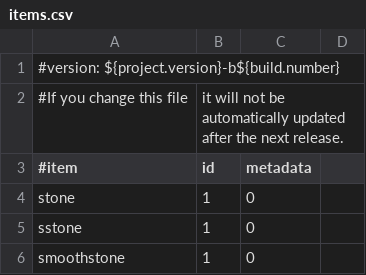
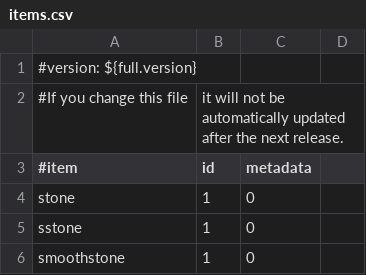
Before and after one commit to dordsor21/dordsentials, a CSV file: Essentials/src/items.csv, drawn as a sheet; only a part is shown.

```diff
--- a/Essentials/src/items.csv
+++ b/Essentials/src/items.csv
@@ -1,2 +1,2 @@
-#version: ${project.version}-b${build.number}
+#version: ${full.version}
 #If you change this file, it will not be automatically updated after the next release.
```
Also changed, not shown: 55 other files.
